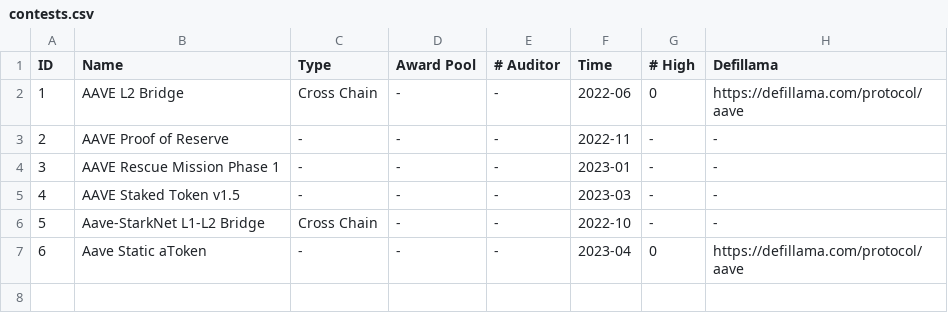
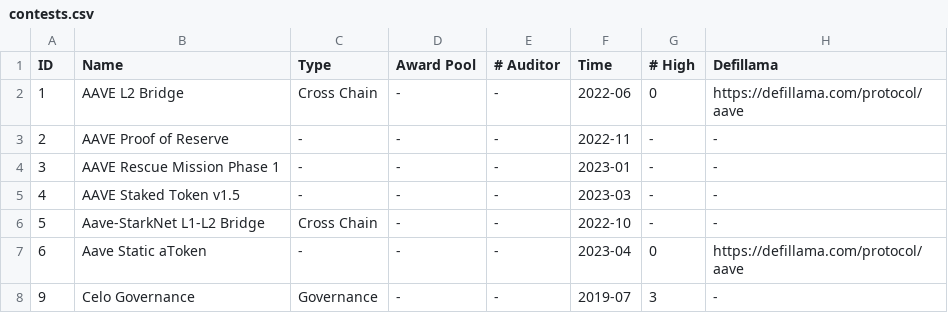
Before and after one commit to matheus-junio-da-silva/Web3Bugs, a CSV file: Web3Bugs-certora/results/contests.csv, drawn as a sheet.

```diff
--- a/Web3Bugs-certora/results/contests.csv
+++ b/Web3Bugs-certora/results/contests.csv
@@ -7 +7,2 @@ ID, Name, Type, Award Pool, # Auditor, Time, # High, Defillama
 6,Aave Static aToken,-,-,-,2023-04,0,https://defillama.com/protocol/aave
+9, Celo Governance, Governance, -, -, 2019-07, 3, -
```
Also changed, not shown: Web3Bugs-certora/results/bugs.csv, Web3Bugs-certora/results/spec/spec_buglabel.csv.
